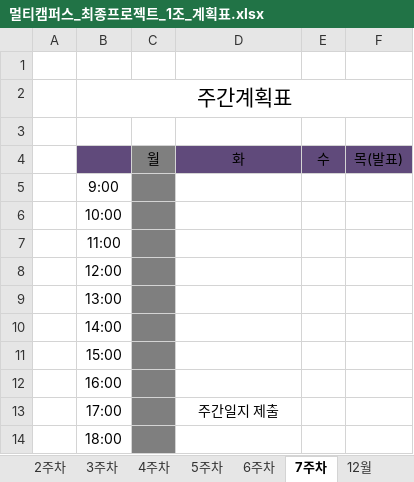
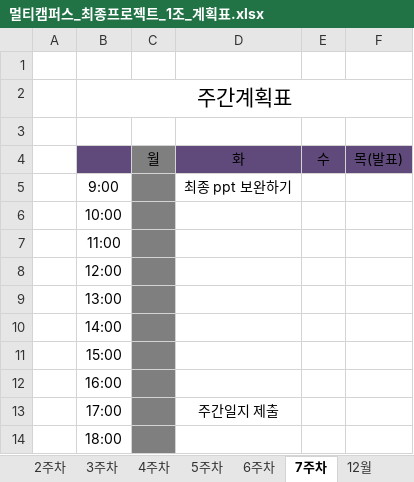
Before and after one commit to JUICE-JinHyeong/multicampus_final_First, an Excel workbook: final_project/프로젝트 필요 양식/멀티캠퍼스_최종프로젝트_1조_계획표.xlsx, sheet 7주차, drawn as a sheet; values as stored, in another font and other column widths than the file's, no borders; charts and pictures not drawn; the diff names each change by its address in the sheet, - before the commit and + after, or states it on an @@ line.

```diff
--- a/final_project/프로젝트 필요 양식/멀티캠퍼스_최종프로젝트_1조_계획표.xlsx (sheet 7주차)
+++ b/final_project/프로젝트 필요 양식/멀티캠퍼스_최종프로젝트_1조_계획표.xlsx (sheet 7주차)
-D5: (empty)
+D5: 최종 ppt 보완하기
```
Also changed, not shown: sheet 결산, sheet 2월, sheet 1월.
